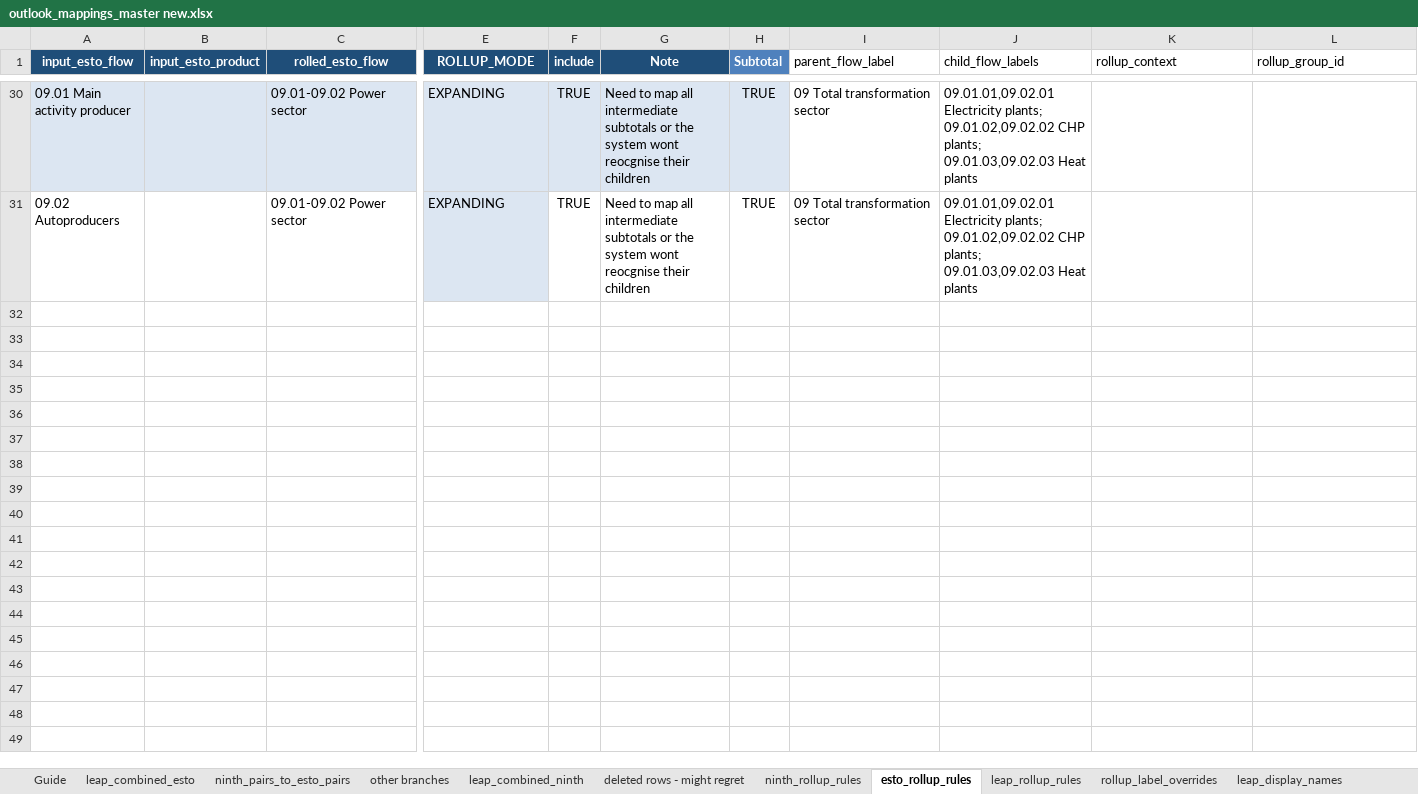
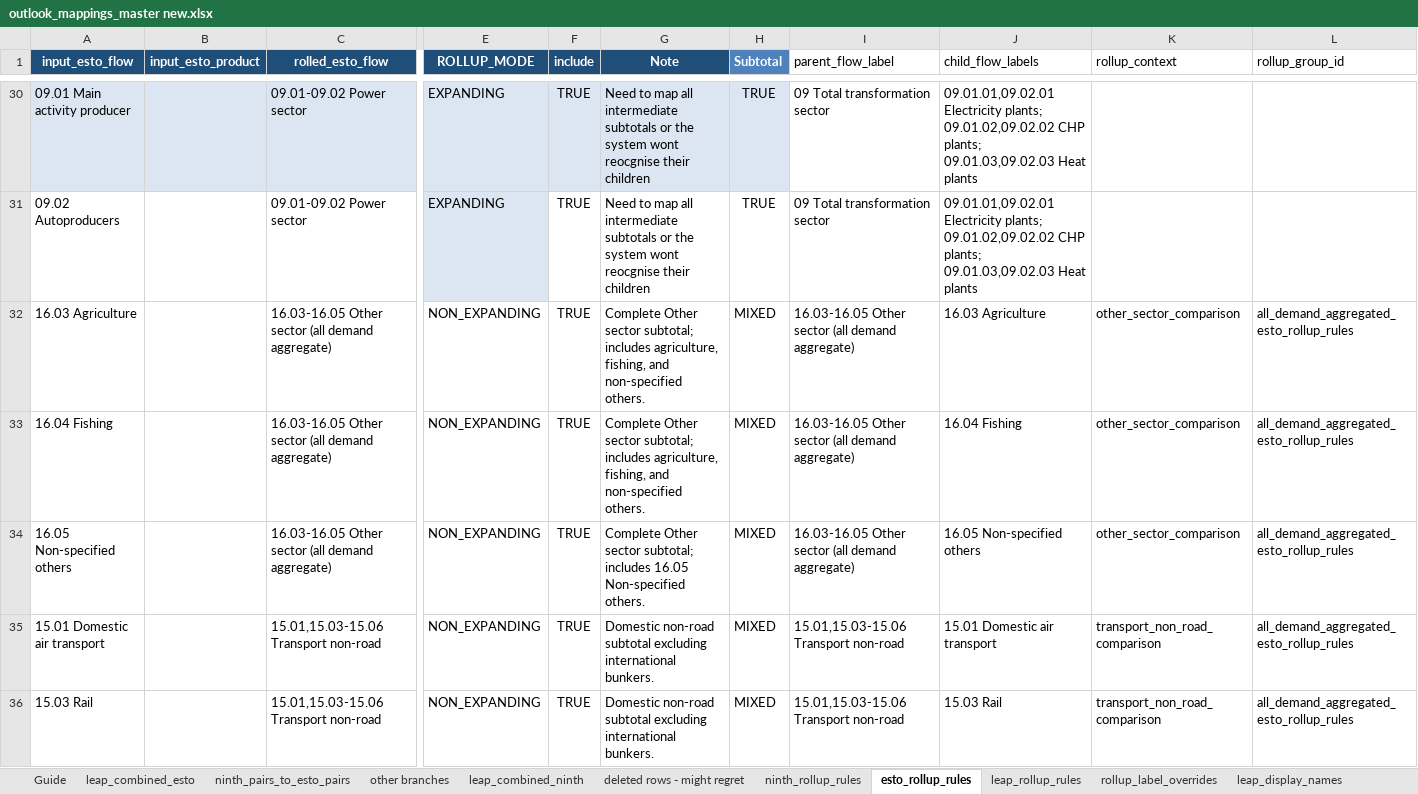
Before and after one commit to asia-pacific-energy-research-centre/leap_mappings, an Excel workbook: config/outlook_mappings_master new.xlsx, sheet esto_rollup_rules, drawn as a sheet; only a part is shown, gaps mark what is left out; values as stored, in another font and other column widths than the file's, no borders; charts and pictures not drawn; rows hold the shown columns only; the diff covers the shown part only; the diff names each change by its address in the sheet, - before the commit and + after, or states it on an @@ line.

```diff
--- a/config/outlook_mappings_master new.xlsx (sheet esto_rollup_rules)
+++ b/config/outlook_mappings_master new.xlsx (sheet esto_rollup_rules)
+row 32: 16.03 Agriculture |  | 16.03-16.05 Other sector (all demand aggregate) | NON_EXPANDING | TRUE | Complete Other sector subtotal; includes agriculture, fishing, and non-specified others. | MIXED | 16.03-16.05 Other sector (all demand aggregate) | 16.03 Agriculture | other_sector_comparison | all_demand_aggregated_esto_rollup_rules
+row 33: 16.04 Fishing |  | 16.03-16.05 Other sector (all demand aggregate) | NON_EXPANDING | TRUE | Complete Other sector subtotal; includes agriculture, fishing, and non-specified others. | MIXED | 16.03-16.05 Other sector (all demand aggregate) | 16.04 Fishing | other_sector_comparison | all_demand_aggregated_esto_rollup_rules
+row 34: 16.05 Non-specified others |  | 16.03-16.05 Other sector (all demand aggregate) | NON_EXPANDING | TRUE | Complete Other sector subtotal; includes 16.05 Non-specified others. | MIXED | 16.03-16.05 Other sector (all demand aggregate) | 16.05 Non-specified others | other_sector_comparison | all_demand_aggregated_esto_rollup_rules
+row 35: 15.01 Domestic air transport |  | 15.01,15.03-15.06 Transport non-road | NON_EXPANDING | TRUE | Domestic non-road subtotal excluding international bunkers. | MIXED | 15.01,15.03-15.06 Transport non-road | 15.01 Domestic air transport | transport_non_road_comparison | all_demand_aggregated_esto_rollup_rules
+row 36: 15.03 Rail |  | 15.01,15.03-15.06 Transport non-road | NON_EXPANDING | TRUE | Domestic non-road subtotal excluding international bunkers. | MIXED | 15.01,15.03-15.06 Transport non-road | 15.03 Rail | transport_non_road_comparison | all_demand_aggregated_esto_rollup_rules
```
Also changed, not shown: 5 added rows and 3 edited cells elsewhere in this sheet, sheet leap_combined_esto, sheet leap_combined_ninth, sheet ninth_pairs_to_esto_pairs, sheet ninth_rollup_rules, charts or pictures, config/outlook_mappings_master.xlsx, config/outlook_mappings_master_combined_esto.xlsx.
